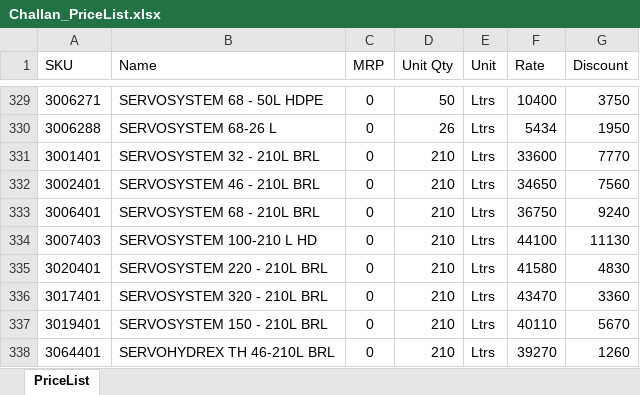
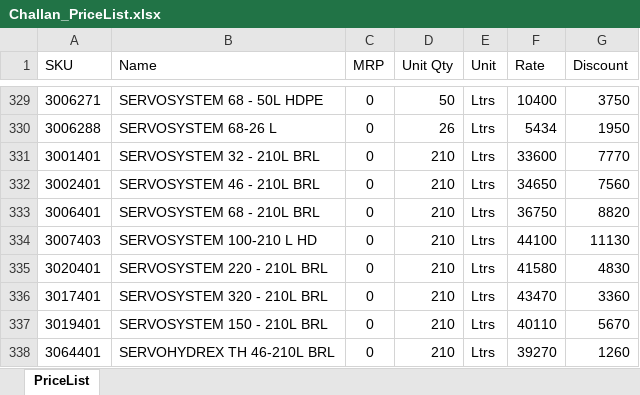
Before and after one commit to alh-5/site, an Excel workbook: Challan_Pricelist/Challan_PriceList.xlsx, sheet PriceList, drawn as a sheet; only a part is shown, gaps mark what is left out; values as stored, in another font and other column widths than the file's, no borders; the diff names each change by its address in the sheet, - before the commit and + after, or states it on an @@ line.

```diff
--- a/Challan_Pricelist/Challan_PriceList.xlsx (sheet PriceList)
+++ b/Challan_Pricelist/Challan_PriceList.xlsx (sheet PriceList)
-G333 (Discount): 9240
+G333 (Discount): 8820
```
Also changed, not shown: 1 other file.
